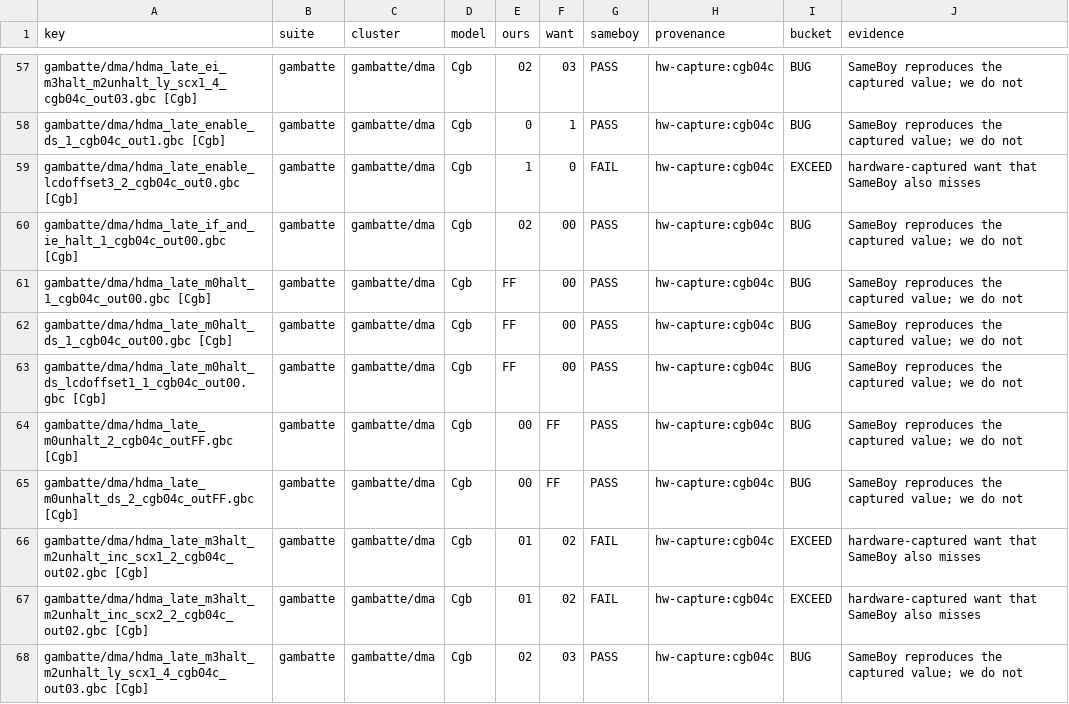
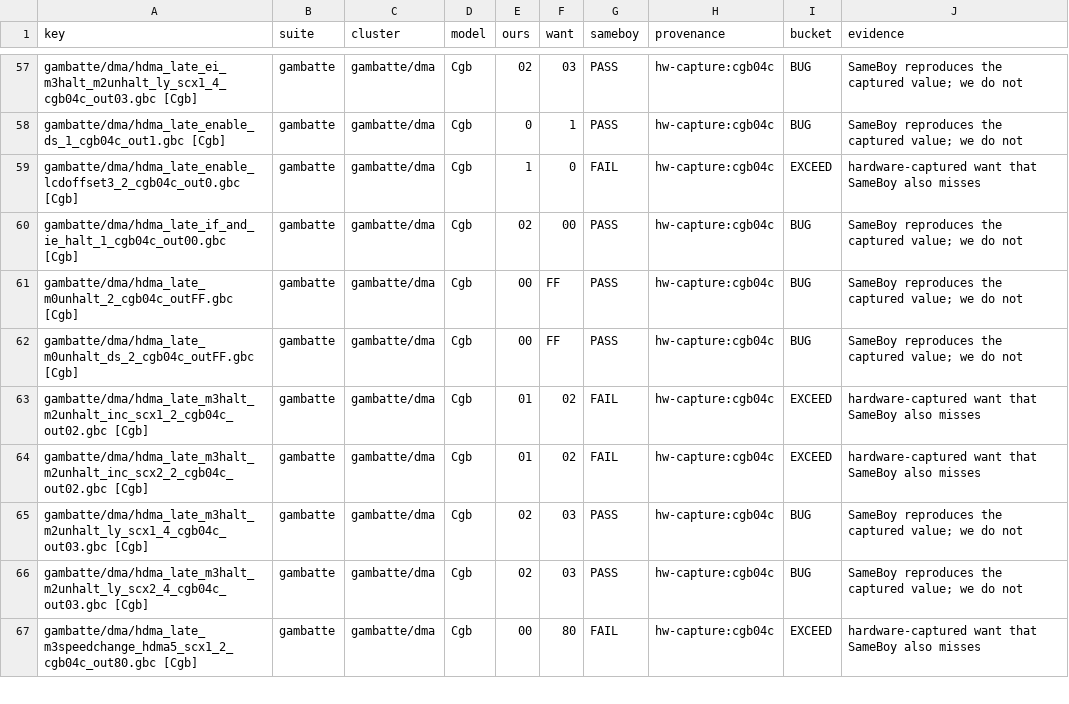
Before and after one commit to FDDTheLucario/slopgb, a TSV file: docs/hardware-state/floor-census.tsv, drawn as a sheet; only a part is shown, gaps mark what is left out; the shorter side is filled out with more unchanged rows.

```diff
--- a/docs/hardware-state/floor-census.tsv
+++ b/docs/hardware-state/floor-census.tsv
@@ -60,5 +60,2 @@ gambatte/dma/hdma_late_enable_lcdoffset3_2_cgb04c_out0.gbc [Cgb]	gambatte	gambat
 gambatte/dma/hdma_late_if_and_ie_halt_1_cgb04c_out00.gbc [Cgb]	gambatte	gambatte/dma	Cgb	02	00	PASS	hw-capture:cgb04c	BUG	SameBoy reproduces the captured value; we do not
-gambatte/dma/hdma_late_m0halt_1_cgb04c_out00.gbc [Cgb]	gambatte	gambatte/dma	Cgb	FF	00	PASS	hw-capture:cgb04c	BUG	SameBoy reproduces the captured value; we do not
-gambatte/dma/hdma_late_m0halt_ds_1_cgb04c_out00.gbc [Cgb]	gambatte	gambatte/dma	Cgb	FF	00	PASS	hw-capture:cgb04c	BUG	SameBoy reproduces the captured value; we do not
-gambatte/dma/hdma_late_m0halt_ds_lcdoffset1_1_cgb04c_out00.gbc [Cgb]	gambatte	gambatte/dma	Cgb	FF	00	PASS	hw-capture:cgb04c	BUG	SameBoy reproduces the captured value; we do not
 gambatte/dma/hdma_late_m0unhalt_2_cgb04c_outFF.gbc [Cgb]	gambatte	gambatte/dma	Cgb	00	FF	PASS	hw-capture:cgb04c	BUG	SameBoy reproduces the captured value; we do not
```
Also changed, not shown: 7 other files.
